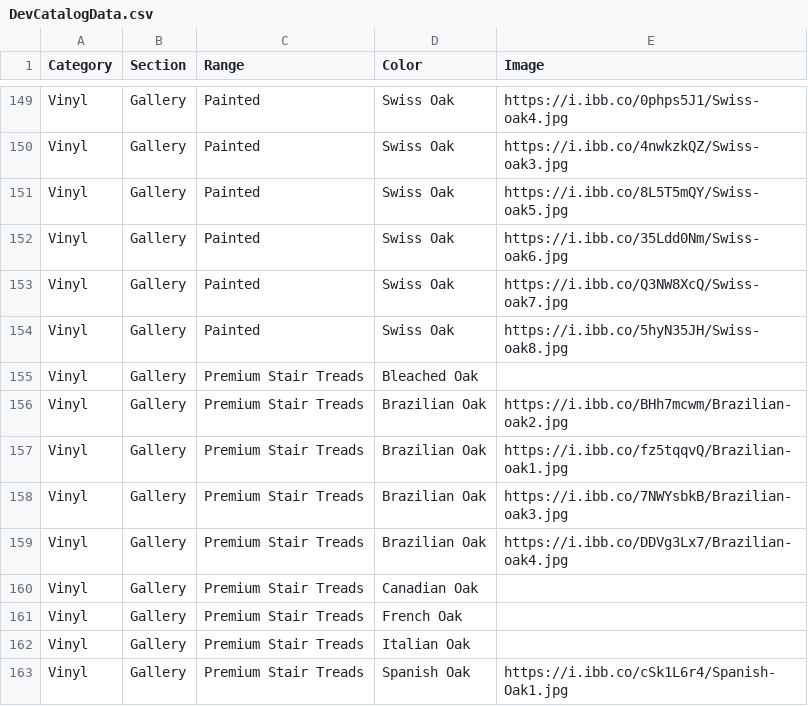
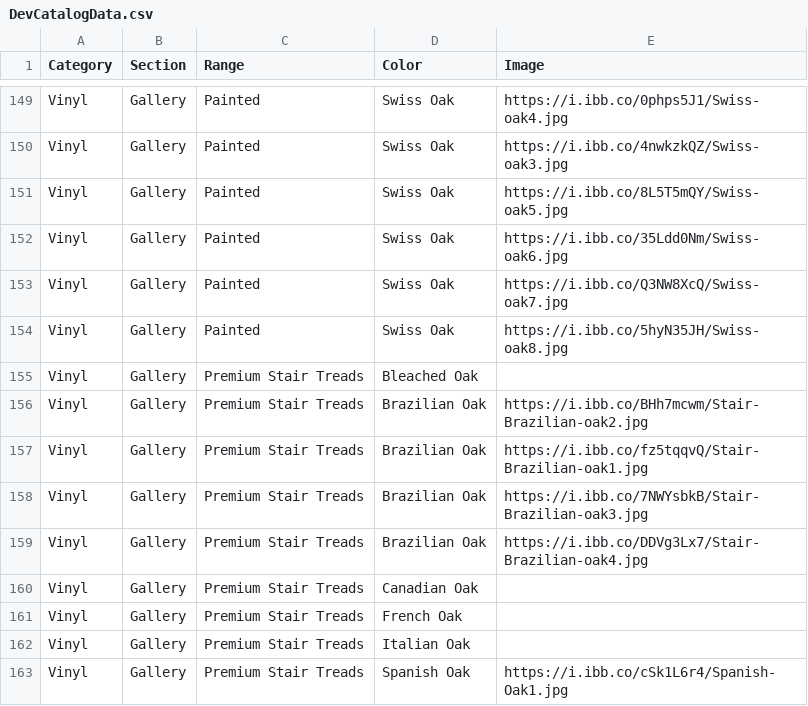
Before and after one commit to littleguy11/AspenAppData, a CSV file: DevCatalogData.csv, drawn as a sheet; only a part is shown, gaps mark what is left out.

Commit message:
Automated sync from Google Sheets

```diff
--- a/DevCatalogData.csv
+++ b/DevCatalogData.csv
@@ -155,6 +155,6 @@ Vinyl,Gallery,Painted,Swiss Oak,https://i.ibb.co/5hyN35JH/Swiss-oak8.jpg
 Vinyl,Gallery,Premium Stair Treads,Bleached Oak,
-Vinyl,Gallery,Premium Stair Treads,Brazilian Oak,https://i.ibb.co/BHh7mcwm/Brazilian-oak2.jpg
-Vinyl,Gallery,Premium Stair Treads,Brazilian Oak,https://i.ibb.co/fz5tqqvQ/Brazilian-oak1.jpg
-Vinyl,Gallery,Premium Stair Treads,Brazilian Oak,https://i.ibb.co/7NWYsbkB/Brazilian-oak3.jpg
-Vinyl,Gallery,Premium Stair Treads,Brazilian Oak,https://i.ibb.co/DDVg3Lx7/Brazilian-oak4.jpg
+Vinyl,Gallery,Premium Stair Treads,Brazilian Oak,https://i.ibb.co/BHh7mcwm/Stair-Brazilian-oak2.jpg
+Vinyl,Gallery,Premium Stair Treads,Brazilian Oak,https://i.ibb.co/fz5tqqvQ/Stair-Brazilian-oak1.jpg
+Vinyl,Gallery,Premium Stair Treads,Brazilian Oak,https://i.ibb.co/7NWYsbkB/Stair-Brazilian-oak3.jpg
+Vinyl,Gallery,Premium Stair Treads,Brazilian Oak,https://i.ibb.co/DDVg3Lx7/Stair-Brazilian-oak4.jpg
 Vinyl,Gallery,Premium Stair Treads,Canadian Oak,
```
